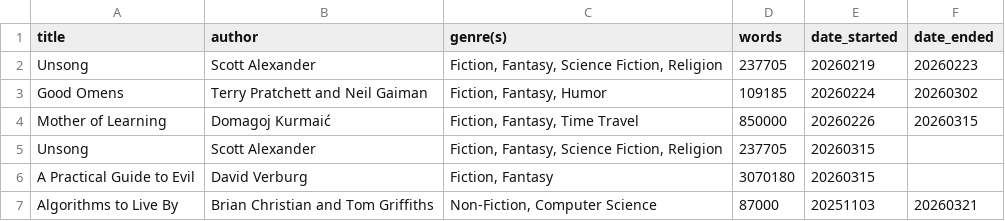
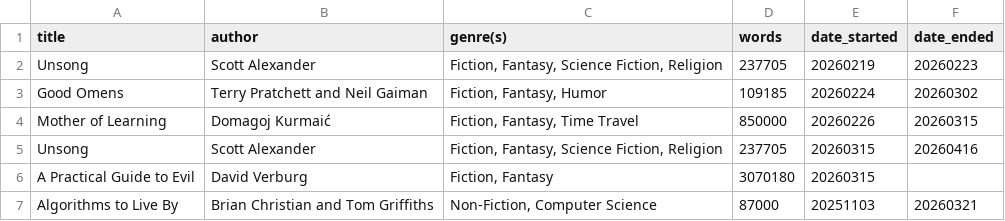
Before and after one commit to twigtheoracle/twigtheoracle.com, a CSV file: website/mysite/templates/thoughts/books.csv, drawn as a sheet; the diff names each change by its address in the sheet, - before the commit and + after, or states it on an @@ line.

```diff
--- a/website/mysite/templates/thoughts/books.csv
+++ b/website/mysite/templates/thoughts/books.csv
-F5 (date_ended): (empty)
+F5 (date_ended): 20260416
```
Also changed, not shown: 1 other file.
